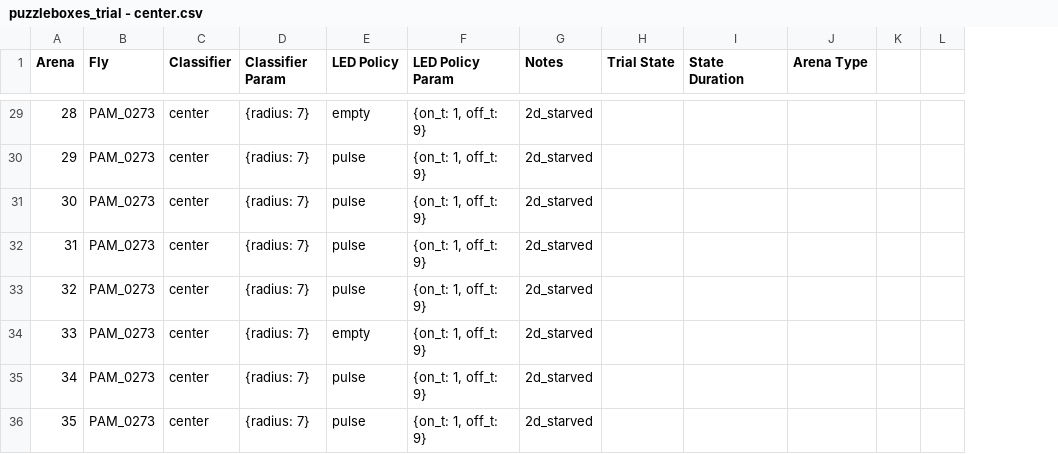
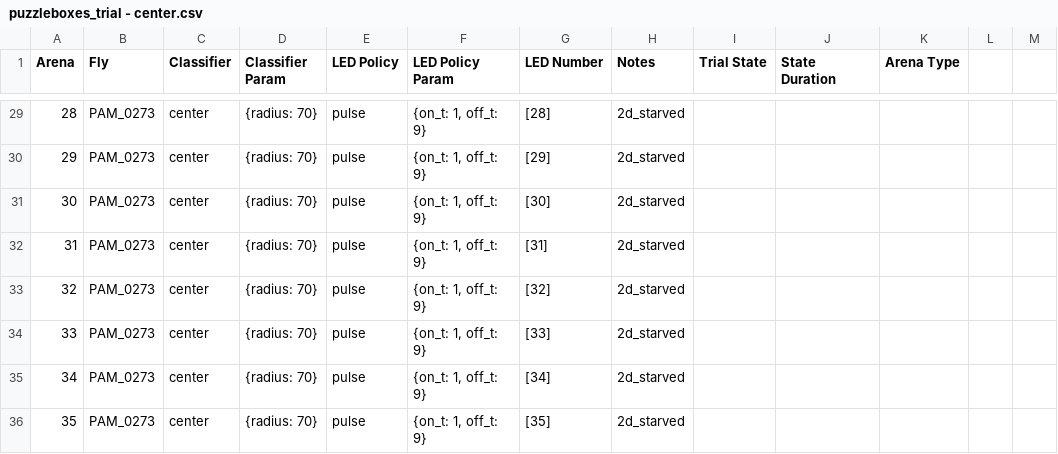
Before and after one commit to willdickson/puzzleboxes_launch, a CSV file: puzzleboxes_trial - center.csv, drawn as a sheet; only a part is shown, gaps mark what is left out; removed rows and columns are numbered as before the commit, all else as after; the diff covers the shown part only; the diff names each change by its address in the sheet, - before the commit and + after, or states it on an @@ line.

```diff
--- a/puzzleboxes_trial - center.csv
+++ b/puzzleboxes_trial - center.csv
+column G (LED Number), rows 29-36: [28] | [29] | [30] | [31] | [32] | [33] | [34] | [35]
-column L, empty
+column M, empty
-D29:D36 (Classifier Param): {radius: 7}
+D29:D36 (Classifier Param): {radius: 70}
-E29 (LED Policy): empty
+E29 (LED Policy): pulse
-E34 (LED Policy): empty
+E34 (LED Policy): pulse
```
Also changed, not shown: 33 edited cells elsewhere in this file, puzzleboxes_trial - ficfruit.csv, puzzleboxes_trial - test.csv, 12 other files.
